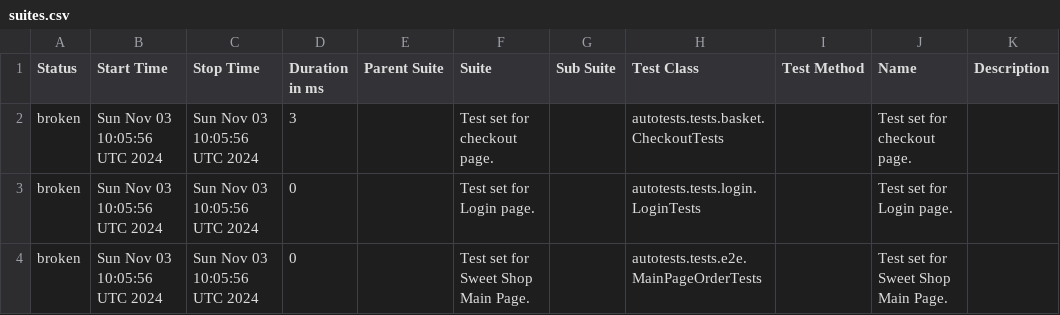
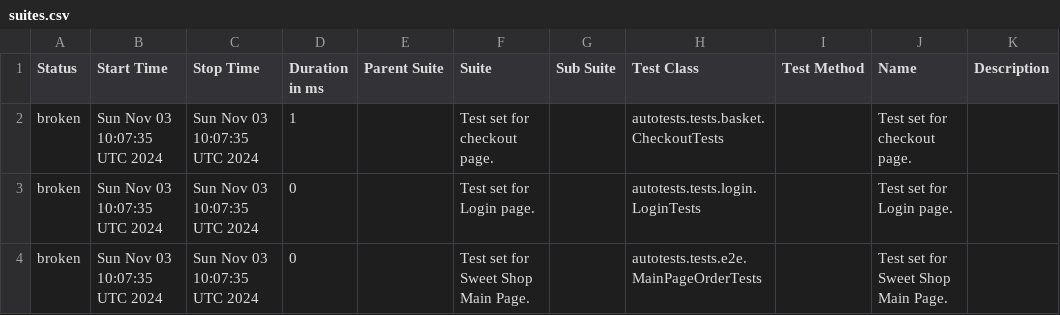
Before and after one commit to xt4k/RakutenSweetShop, a CSV file: data/suites.csv, drawn as a sheet.

```diff
--- a/data/suites.csv
+++ b/data/suites.csv
@@ -1,4 +1,4 @@
 "Status","Start Time","Stop Time","Duration in ms","Parent Suite","Suite","Sub Suite","Test Class","Test Method","Name","Description"
-"broken","Sun Nov 03 10:05:56 UTC 2024","Sun Nov 03 10:05:56 UTC 2024","3","","Test set for checkout page.","","autotests.tests.basket.CheckoutTests","","Test set for checkout page.",""
-"broken","Sun Nov 03 10:05:56 UTC 2024","Sun Nov 03 10:05:56 UTC 2024","0","","Test set for Login page.","","autotests.tests.login.LoginTests","","Test set for Login page.",""
-"broken","Sun Nov 03 10:05:56 UTC 2024","Sun Nov 03 10:05:56 UTC 2024","0","","Test set for Sweet Shop Main Page.","","autotests.tests.e2e.MainPageOrderTests","","Test set for Sweet Shop Main Page.",""
+"broken","Sun Nov 03 10:07:35 UTC 2024","Sun Nov 03 10:07:35 UTC 2024","1","","Test set for checkout page.","","autotests.tests.basket.CheckoutTests","","Test set for checkout page.",""
+"broken","Sun Nov 03 10:07:35 UTC 2024","Sun Nov 03 10:07:35 UTC 2024","0","","Test set for Login page.","","autotests.tests.login.LoginTests","","Test set for Login page.",""
+"broken","Sun Nov 03 10:07:35 UTC 2024","Sun Nov 03 10:07:35 UTC 2024","0","","Test set for Sweet Shop Main Page.","","autotests.tests.e2e.MainPageOrderTests","","Test set for Sweet Shop Main Page.",""
```
Also changed, not shown: 20 other files.
